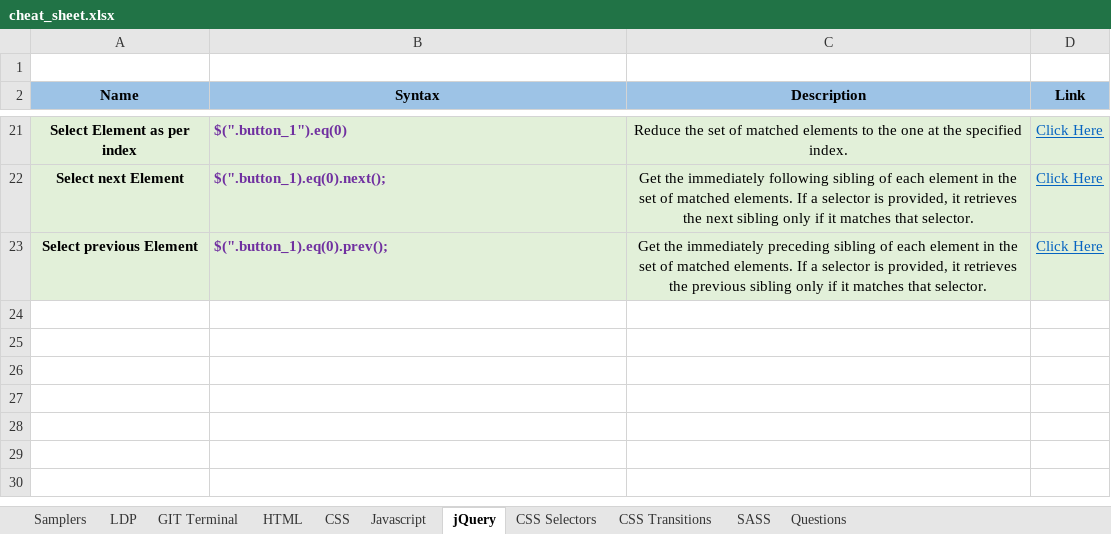
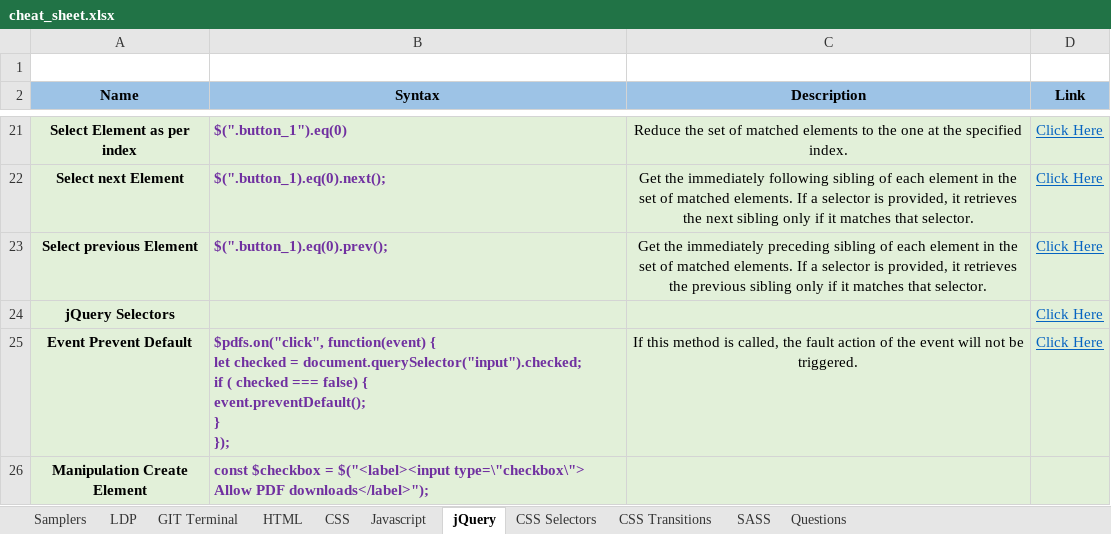
Before and after one commit to eatmydagon/cheat_sheet, an Excel workbook: cheat_sheet.xlsx, sheet jQuery, drawn as a sheet; only a part is shown, gaps mark what is left out; values as stored, in another font and other column widths than the file's, no borders; ↵ is a line break in a cell; the diff names each change by its address in the sheet, - before the commit and + after, or states it on an @@ line.

Commit message:
adds jQuery

```diff
--- a/cheat_sheet.xlsx (sheet jQuery)
+++ b/cheat_sheet.xlsx (sheet jQuery)
+row 24: jQuery Selectors |  |  | Click Here
+row 25: Event Prevent Default | $pdfs.on("click", function(event) { ↵ let checked = document.querySelector("input").checked; ↵ if ( checked === false) { ↵ event.preventDefault(); ↵ } ↵ }); | If this method is called, the fault action of the event will not be triggered. | Click Here
+row 26: Manipulation Create Element | const $checkbox = $("<label><input type=\"checkbox\"> Allow PDF downloads</label>");
```
